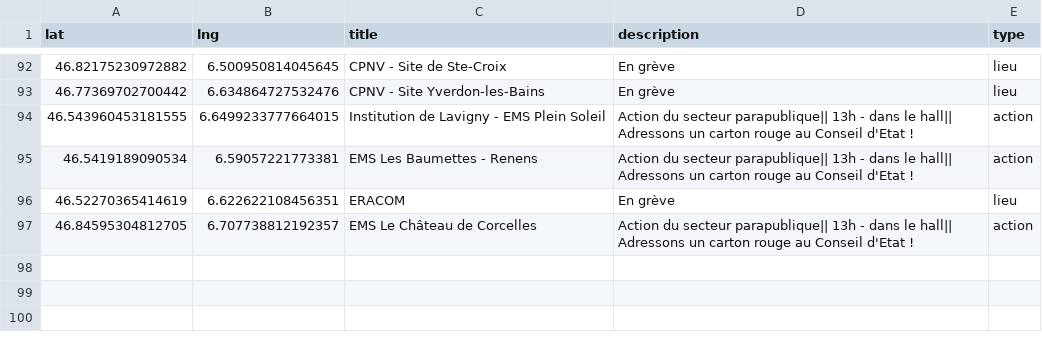
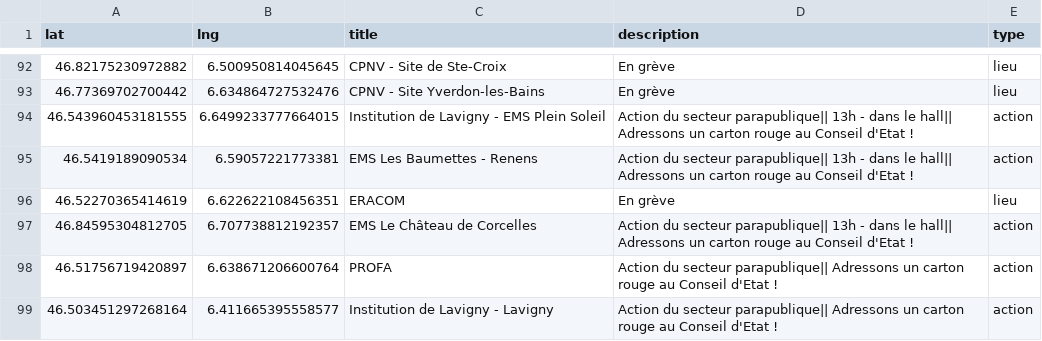
Before and after one commit to romgotz/mobilisation-vd-2025, a CSV file: markers.csv, drawn as a sheet; only a part is shown, gaps mark what is left out; the diff names each change by its address in the sheet, - before the commit and + after, or states it on an @@ line.

Commit message:
Update markers.csv

```diff
--- a/markers.csv
+++ b/markers.csv
+row 98: 46.51756719420897 | 6.638671206600764 | PROFA | Action du secteur parapublique|| Adressons un carton rouge au Conseil d'Etat ! | action
+row 99: 46.503451297268164 | 6.411665395558577 | Institution de Lavigny - Lavigny | Action du secteur parapublique|| Adressons un carton rouge au Conseil d'Etat ! | action
```
